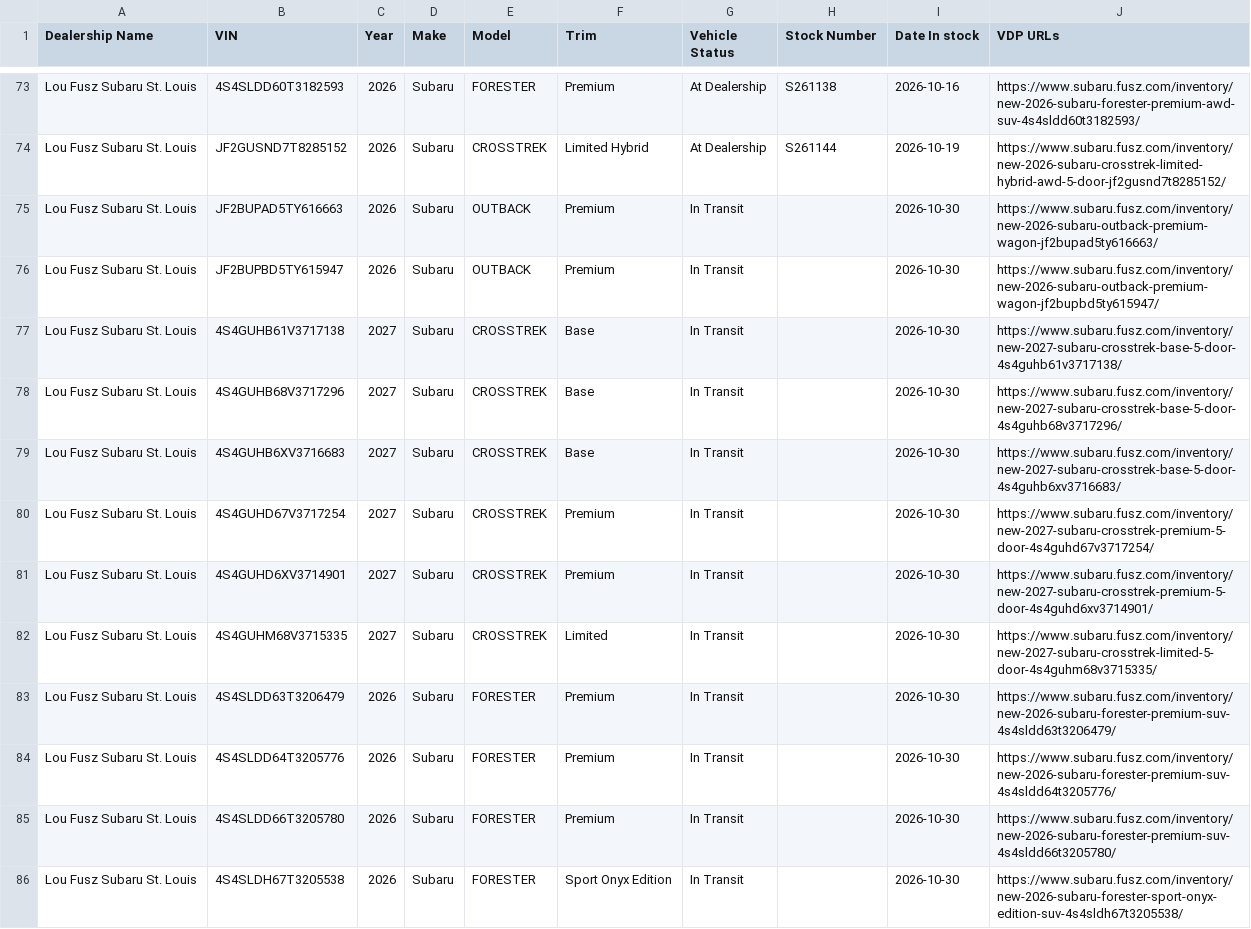
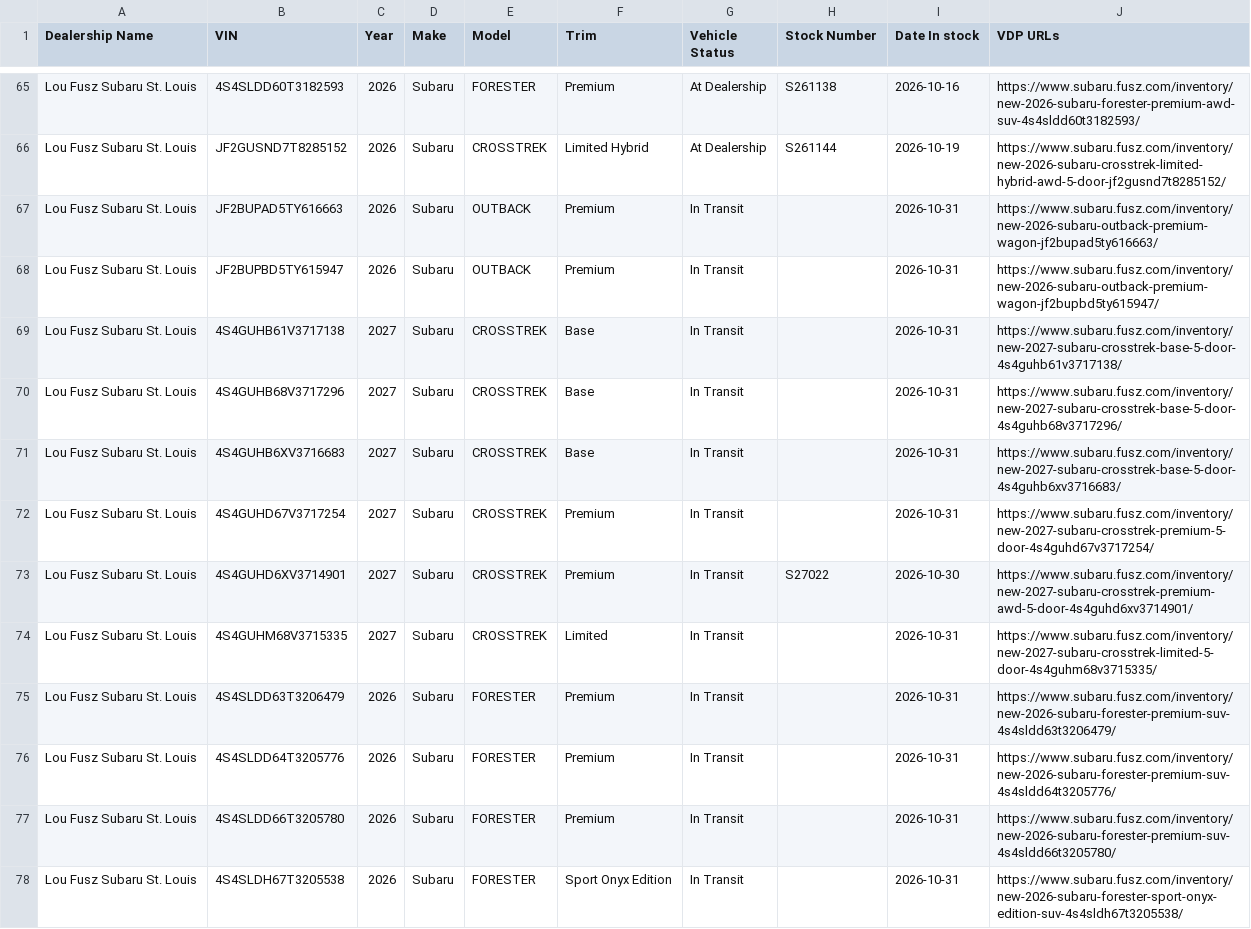
Before and after one commit to JnuruFusz/-lou-fusz-2027-model-pipeline, a CSV file: data/SubaruStLouis.csv, drawn as a sheet; only a part is shown, gaps mark what is left out; the diff covers the shown part only.

```diff
--- a/data/SubaruStLouis.csv
+++ b/data/SubaruStLouis.csv
@@ -74,13 +66,13 @@
 "Lou Fusz Subaru St. Louis",JF2GUSND7T8285152,2026,Subaru,CROSSTREK,"Limited Hybrid","At Dealership",S261144,2026-10-19,https://www.subaru.fusz.com/inventory/new-2026-subaru-crosstrek-limited-hybrid-awd-5-door-jf2gusnd7t8285152/
-"Lou Fusz Subaru St. Louis",JF2BUPAD5TY616663,2026,Subaru,OUTBACK,Premium,"In Transit",,2026-10-30,https://www.subaru.fusz.com/inventory/new-2026-subaru-outback-premium-wagon-jf2bupad5ty616663/
-"Lou Fusz Subaru St. Louis",JF2BUPBD5TY615947,2026,Subaru,OUTBACK,Premium,"In Transit",,2026-10-30,https://www.subaru.fusz.com/inventory/new-2026-subaru-outback-premium-wagon-jf2bupbd5ty615947/
-"Lou Fusz Subaru St. Louis",4S4GUHB61V3717138,2027,Subaru,CROSSTREK,Base,"In Transit",,2026-10-30,https://www.subaru.fusz.com/inventory/new-2027-subaru-crosstrek-base-5-door-4s4guhb61v3717138/
-"Lou Fusz Subaru St. Louis",4S4GUHB68V3717296,2027,Subaru,CROSSTREK,Base,"In Transit",,2026-10-30,https://www.subaru.fusz.com/inventory/new-2027-subaru-crosstrek-base-5-door-4s4guhb68v3717296/
-"Lou Fusz Subaru St. Louis",4S4GUHB6XV3716683,2027,Subaru,CROSSTREK,Base,"In Transit",,2026-10-30,https://www.subaru.fusz.com/inventory/new-2027-subaru-crosstrek-base-5-door-4s4guhb6xv3716683/
-"Lou Fusz Subaru St. Louis",4S4GUHD67V3717254,2027,Subaru,CROSSTREK,Premium,"In Transit",,2026-10-30,https://www.subaru.fusz.com/inventory/new-2027-subaru-crosstrek-premium-5-door-4s4guhd67v3717254/
-"Lou Fusz Subaru St. Louis",4S4GUHD6XV3714901,2027,Subaru,CROSSTREK,Premium,"In Transit",,2026-10-30,https://www.subaru.fusz.com/inventory/new-2027-subaru-crosstrek-premium-5-door-4s4guhd6xv3714901/
-"Lou Fusz Subaru St. Louis",4S4GUHM68V3715335,2027,Subaru,CROSSTREK,Limited,"In Transit",,2026-10-30,https://www.subaru.fusz.com/inventory/new-2027-subaru-crosstrek-limited-5-door-4s4guhm68v3715335/
-"Lou Fusz Subaru St. Louis",4S4SLDD63T3206479,2026,Subaru,FORESTER,Premium,"In Transit",,2026-10-30,https://www.subaru.fusz.com/inventory/new-2026-subaru-forester-premium-suv-4s4sldd63t3206479/
-"Lou Fusz Subaru St. Louis",4S4SLDD64T3205776,2026,Subaru,FORESTER,Premium,"In Transit",,2026-10-30,https://www.subaru.fusz.com/inventory/new-2026-subaru-forester-premium-suv-4s4sldd64t3205776/
-"Lou Fusz Subaru St. Louis",4S4SLDD66T3205780,2026,Subaru,FORESTER,Premium,"In Transit",,2026-10-30,https://www.subaru.fusz.com/inventory/new-2026-subaru-forester-premium-suv-4s4sldd66t3205780/
-"Lou Fusz Subaru St. Louis",4S4SLDH67T3205538,2026,Subaru,FORESTER,"Sport Onyx Edition","In Transit",,2026-10-30,https://www.subaru.fusz.com/inventory/new-2026-subaru-forester-sport-onyx-edition-suv-4s4sldh67t3205538/
+"Lou Fusz Subaru St. Louis",JF2BUPAD5TY616663,2026,Subaru,OUTBACK,Premium,"In Transit",,2026-10-31,https://www.subaru.fusz.com/inventory/new-2026-subaru-outback-premium-wagon-jf2bupad5ty616663/
+"Lou Fusz Subaru St. Louis",JF2BUPBD5TY615947,2026,Subaru,OUTBACK,Premium,"In Transit",,2026-10-31,https://www.subaru.fusz.com/inventory/new-2026-subaru-outback-premium-wagon-jf2bupbd5ty615947/
+"Lou Fusz Subaru St. Louis",4S4GUHB61V3717138,2027,Subaru,CROSSTREK,Base,"In Transit",,2026-10-31,https://www.subaru.fusz.com/inventory/new-2027-subaru-crosstrek-base-5-door-4s4guhb61v3717138/
+"Lou Fusz Subaru St. Louis",4S4GUHB68V3717296,2027,Subaru,CROSSTREK,Base,"In Transit",,2026-10-31,https://www.subaru.fusz.com/inventory/new-2027-subaru-crosstrek-base-5-door-4s4guhb68v3717296/
+"Lou Fusz Subaru St. Louis",4S4GUHB6XV3716683,2027,Subaru,CROSSTREK,Base,"In Transit",,2026-10-31,https://www.subaru.fusz.com/inventory/new-2027-subaru-crosstrek-base-5-door-4s4guhb6xv3716683/
+"Lou Fusz Subaru St. Louis",4S4GUHD67V3717254,2027,Subaru,CROSSTREK,Premium,"In Transit",,2026-10-31,https://www.subaru.fusz.com/inventory/new-2027-subaru-crosstrek-premium-5-door-4s4guhd67v3717254/
+"Lou Fusz Subaru St. Louis",4S4GUHD6XV3714901,2027,Subaru,CROSSTREK,Premium,"In Transit",S27022,2026-10-30,https://www.subaru.fusz.com/inventory/new-2027-subaru-crosstrek-premium-awd-5-door-4s4guhd6xv3714901/
+"Lou Fusz Subaru St. Louis",4S4GUHM68V3715335,2027,Subaru,CROSSTREK,Limited,"In Transit",,2026-10-31,https://www.subaru.fusz.com/inventory/new-2027-subaru-crosstrek-limited-5-door-4s4guhm68v3715335/
+"Lou Fusz Subaru St. Louis",4S4SLDD63T3206479,2026,Subaru,FORESTER,Premium,"In Transit",,2026-10-31,https://www.subaru.fusz.com/inventory/new-2026-subaru-forester-premium-suv-4s4sldd63t3206479/
+"Lou Fusz Subaru St. Louis",4S4SLDD64T3205776,2026,Subaru,FORESTER,Premium,"In Transit",,2026-10-31,https://www.subaru.fusz.com/inventory/new-2026-subaru-forester-premium-suv-4s4sldd64t3205776/
+"Lou Fusz Subaru St. Louis",4S4SLDD66T3205780,2026,Subaru,FORESTER,Premium,"In Transit",,2026-10-31,https://www.subaru.fusz.com/inventory/new-2026-subaru-forester-premium-suv-4s4sldd66t3205780/
+"Lou Fusz Subaru St. Louis",4S4SLDH67T3205538,2026,Subaru,FORESTER,"Sport Onyx Edition","In Transit",,2026-10-31,https://www.subaru.fusz.com/inventory/new-2026-subaru-forester-sport-onyx-edition-suv-4s4sldh67t3205538/
```
Also changed, not shown: 1 added row, 10 removed rows, 5 moved rows and 30 edited cells elsewhere in this file, data/KIAEvansville.csv, data/KIAMoline.csv, 13 other files.
